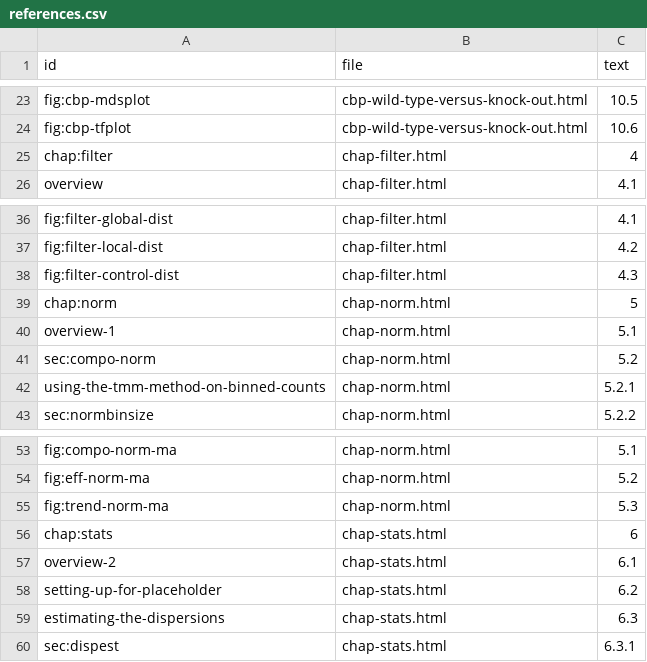
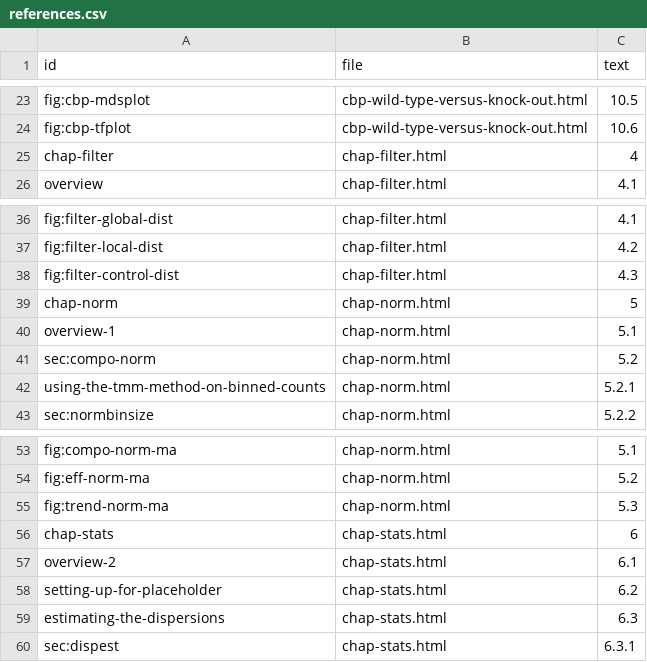
Before and after one commit to LTLA/csawBook, a CSV file: inst/rebook/references.csv, drawn as a sheet; only a part is shown, gaps mark what is left out.

Commit message:
Manually updated rebook configuration.

```diff
--- a/inst/rebook/references.csv
+++ b/inst/rebook/references.csv
@@ -24,3 +24,3 @@ fig:cbp-mdsplot,cbp-wild-type-versus-knock-out.html,10.5
 fig:cbp-tfplot,cbp-wild-type-versus-knock-out.html,10.6
-chap:filter,chap-filter.html,4
+chap-filter,chap-filter.html,4
 overview,chap-filter.html,4.1
@@ -38,3 +38,3 @@ fig:filter-local-dist,chap-filter.html,4.2
 fig:filter-control-dist,chap-filter.html,4.3
-chap:norm,chap-norm.html,5
+chap-norm,chap-norm.html,5
 overview-1,chap-norm.html,5.1
@@ -55,3 +55,3 @@ fig:eff-norm-ma,chap-norm.html,5.2
 fig:trend-norm-ma,chap-norm.html,5.3
-chap:stats,chap-stats.html,6
+chap-stats,chap-stats.html,6
 overview-2,chap-stats.html,6.1
```
Also changed, not shown: 1 other file.
